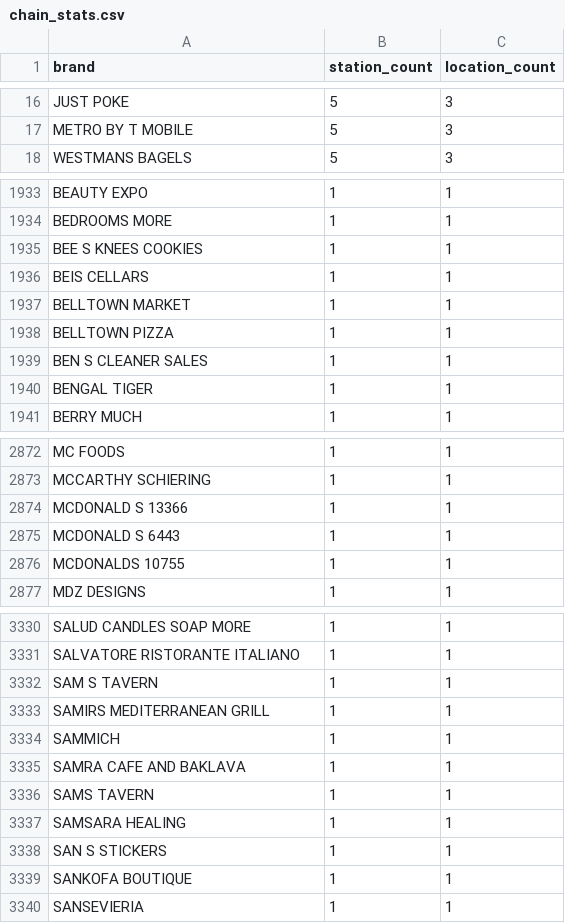
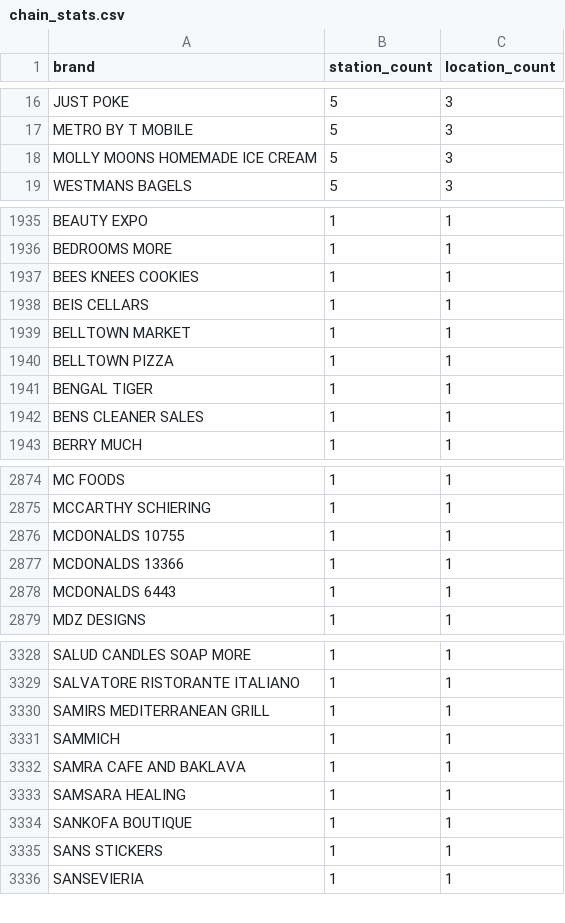
Before and after one commit to dacekroberts/link-station-commercial, a CSV file: outputs/chain_stats.csv, drawn as a sheet; only a part is shown, gaps mark what is left out; the diff covers the shown part only.

```diff
--- a/outputs/chain_stats.csv
+++ b/outputs/chain_stats.csv
@@ -17,2 +17,3 @@ JUST POKE,5,3
 METRO BY T MOBILE,5,3
+MOLLY MOONS HOMEMADE ICE CREAM,5,3
 WESTMANS BAGELS,5,3
@@ -1934,3 +1936,3 @@ BEAUTY EXPO,1,1
 BEDROOMS MORE,1,1
-BEE S KNEES COOKIES,1,1
+BEES KNEES COOKIES,1,1
 BEIS CELLARS,1,1
@@ -1938,4 +1940,4 @@ BELLTOWN MARKET,1,1
 BELLTOWN PIZZA,1,1
-BEN S CLEANER SALES,1,1
 BENGAL TIGER,1,1
+BENS CLEANER SALES,1,1
 BERRY MUCH,1,1
@@ -2873,5 +2875,5 @@ MC FOODS,1,1
 MCCARTHY SCHIERING,1,1
-MCDONALD S 13366,1,1
-MCDONALD S 6443,1,1
 MCDONALDS 10755,1,1
+MCDONALDS 13366,1,1
+MCDONALDS 6443,1,1
 MDZ DESIGNS,1,1
@@ -3331,3 +3329,2 @@ SALUD CANDLES SOAP MORE,1,1
 SALVATORE RISTORANTE ITALIANO,1,1
-SAM S TAVERN,1,1
 SAMIRS MEDITERRANEAN GRILL,1,1
@@ -3335,6 +3332,5 @@ SAMMICH,1,1
 SAMRA CAFE AND BAKLAVA,1,1
-SAMS TAVERN,1,1
 SAMSARA HEALING,1,1
-SAN S STICKERS,1,1
 SANKOFA BOUTIQUE,1,1
+SANS STICKERS,1,1
 SANSEVIERIA,1,1
```
Also changed, not shown: 7 added rows, 10 removed rows and 44 edited cells elsewhere in this file, 3 other files.
